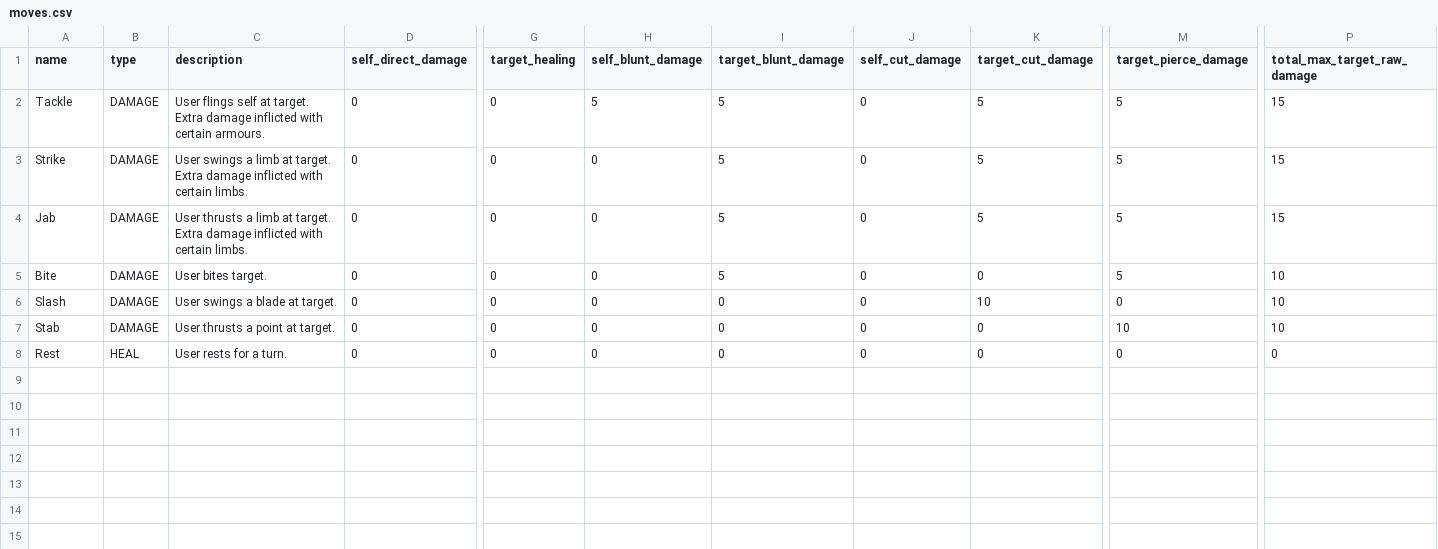
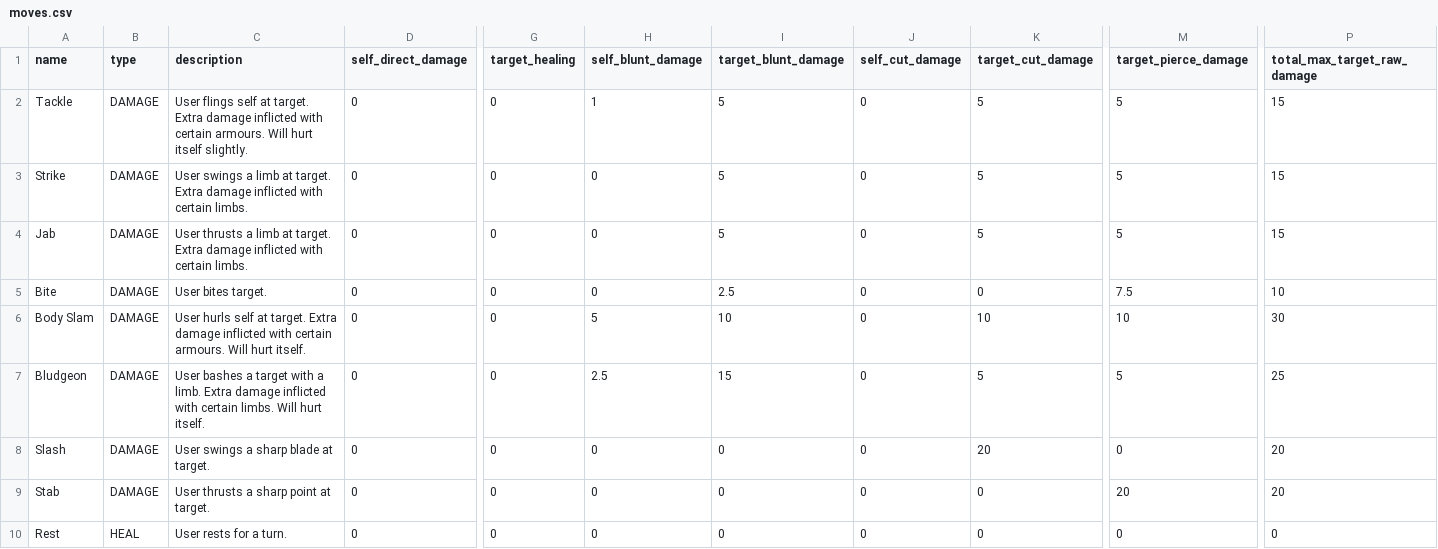
Before and after one commit to hatsugan/slaymon0, a CSV file: slaipedia/moves.csv, drawn as a sheet; only a part is shown, gaps mark what is left out; addresses are those after the commit; rows hold the shown columns only; the diff names each change by its address in the sheet, - before the commit and + after, or states it on an @@ line.

Commit message:
added ability checks to incorporate more damage.

```diff
--- a/slaipedia/moves.csv
+++ b/slaipedia/moves.csv
-C2 (description): …certain armours.
+C2 (description): …certain armours. Will hurt itself slightly.
-H2 (self_blunt_damage): 5
+H2 (self_blunt_damage): 1
-I5 (target_blunt_damage): 5
+I5 (target_blunt_damage): 2.5
-M5 (target_pierce_damage): 5
+M5 (target_pierce_damage): 7.5
+row 6: Body Slam | DAMAGE | User hurls self at target. Extra damage inflicted with certain armours. Will hurt itself. | 0 | 0 | 5 | 10 | 0 | 10 | 10 | 30
+row 7: Bludgeon | DAMAGE | User bashes a target with a limb. Extra damage inflicted with certain limbs. Will hurt itself. | 0 | 0 | 2.5 | 15 | 0 | 5 | 5 | 25
-C8 (description): User swings a blade at target.
+C8 (description): User swings a sharp blade at target.
-K8 (target_cut_damage): 10
+K8 (target_cut_damage): 20
-P8:P9 (total_max_target_raw_damage): 10
+P8:P9 (total_max_target_raw_damage): 20
-C9 (description): User thrusts a point at target.
+C9 (description): User thrusts a sharp point at target.
-M9 (target_pierce_damage): 10
+M9 (target_pierce_damage): 20
```
Also changed, not shown: 3 other files.
